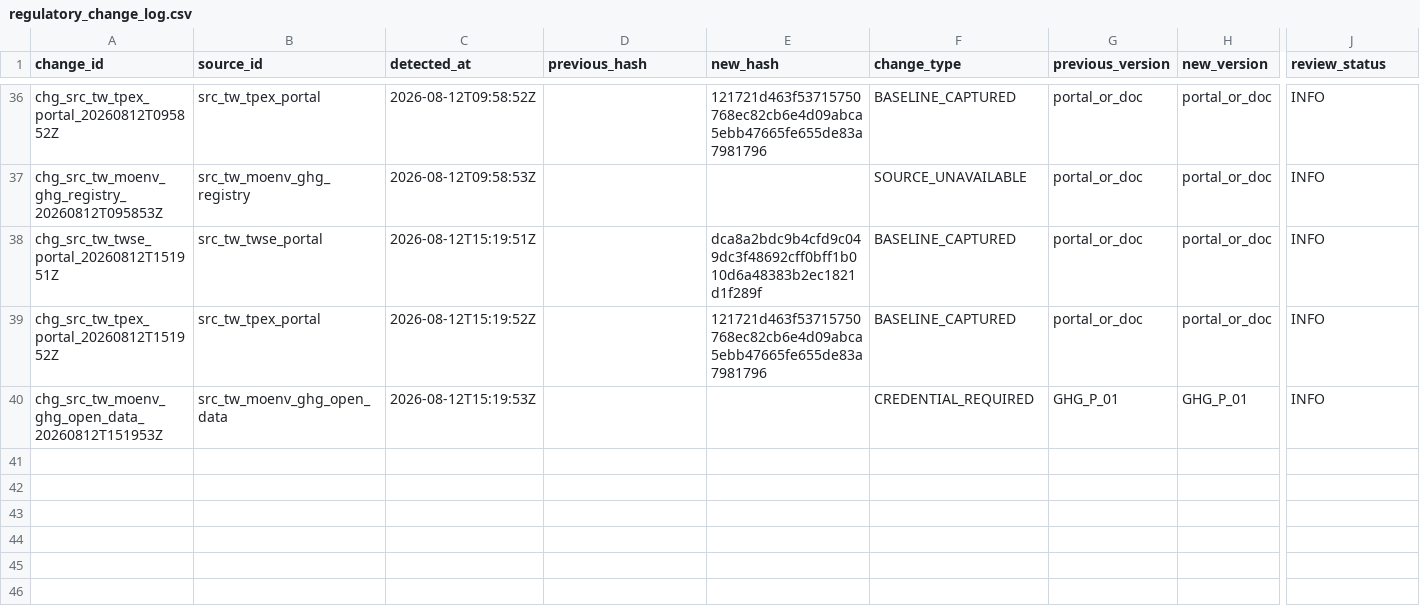
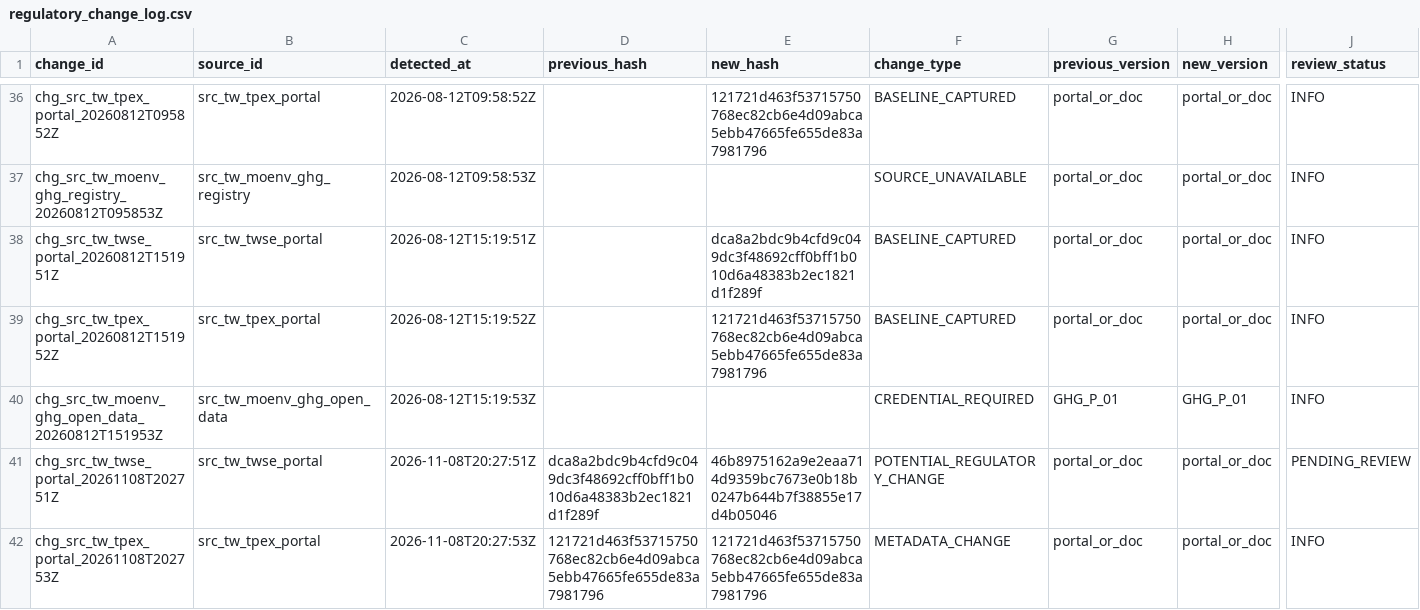
Before and after one commit to Ting-En-Chien/carbon-evidence-ledger-tw, a CSV file: data/regulatory/durable_state/regulatory_change_log.csv, drawn as a sheet; only a part is shown, gaps mark what is left out; rows hold the shown columns only; the diff names each change by its address in the sheet, - before the commit and + after, or states it on an @@ line.

```diff
--- a/data/regulatory/durable_state/regulatory_change_log.csv
+++ b/data/regulatory/durable_state/regulatory_change_log.csv
+row 41: chg_src_tw_twse_portal_20261108T202751Z | src_tw_twse_portal | 2026-11-08T20:27:51Z | dca8a2bdc9b4cfd9c049dc3f48692cff0bff1b010d6a48383b2ec1821d1f289f | 46b8975162a9e2eaa714d9359bc7673e0b18b0247b644b7f38855e17d4b05046 | POTENTIAL_REGULATORY_CHANGE | portal_or_doc | portal_or_doc | PENDING_REVIEW
+row 42: chg_src_tw_tpex_portal_20261108T202753Z | src_tw_tpex_portal | 2026-11-08T20:27:53Z | 121721d463f53715750768ec82cb6e4d09abca5ebb47665fe655de83a7981796 | 121721d463f53715750768ec82cb6e4d09abca5ebb47665fe655de83a7981796 | METADATA_CHANGE | portal_or_doc | portal_or_doc | INFO
```
Also changed, not shown: data/regulatory/durable_state/source_freshness_state.csv, data/regulatory/regulatory_change_log.csv, 8 other files.
